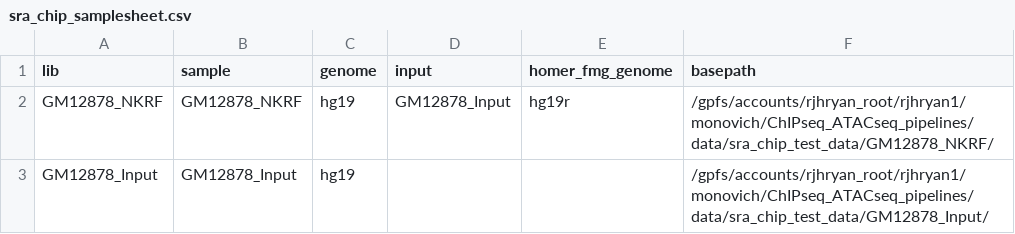
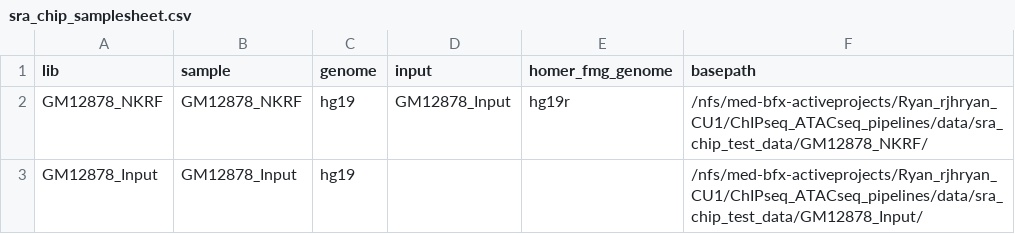
Before and after one commit to russell-ryan-lab/ChIPseq_ATACseq_pipelines, a CSV file: data/sra_chip_test_data/sra_chip_samplesheet.csv, drawn as a sheet.

```diff
--- a/data/sra_chip_test_data/sra_chip_samplesheet.csv
+++ b/data/sra_chip_test_data/sra_chip_samplesheet.csv
@@ -1,3 +1,3 @@
 lib,sample,genome,input,homer_fmg_genome,basepath
-GM12878_NKRF,GM12878_NKRF,hg19,GM12878_Input,hg19r,/gpfs/accounts/rjhryan_root/rjhryan1/monovich/ChIPseq_ATACseq_pipelines/data/sra_chip_test_data/GM12878_NKRF/
-GM12878_Input,GM12878_Input,hg19,,,/gpfs/accounts/rjhryan_root/rjhryan1/monovich/ChIPseq_ATACseq_pipelines/data/sra_chip_test_data/GM12878_Input/
+GM12878_NKRF,GM12878_NKRF,hg19,GM12878_Input,hg19r,/nfs/med-bfx-activeprojects/Ryan_rjhryan_CU1/ChIPseq_ATACseq_pipelines/data/sra_chip_test_data/GM12878_NKRF/
+GM12878_Input,GM12878_Input,hg19,,,/nfs/med-bfx-activeprojects/Ryan_rjhryan_CU1/ChIPseq_ATACseq_pipelines/data/sra_chip_test_data/GM12878_Input/
```
Also changed, not shown: data/sra_chip_test_data/noinput_sra_chip_samplesheet.csv, 2 other files.
